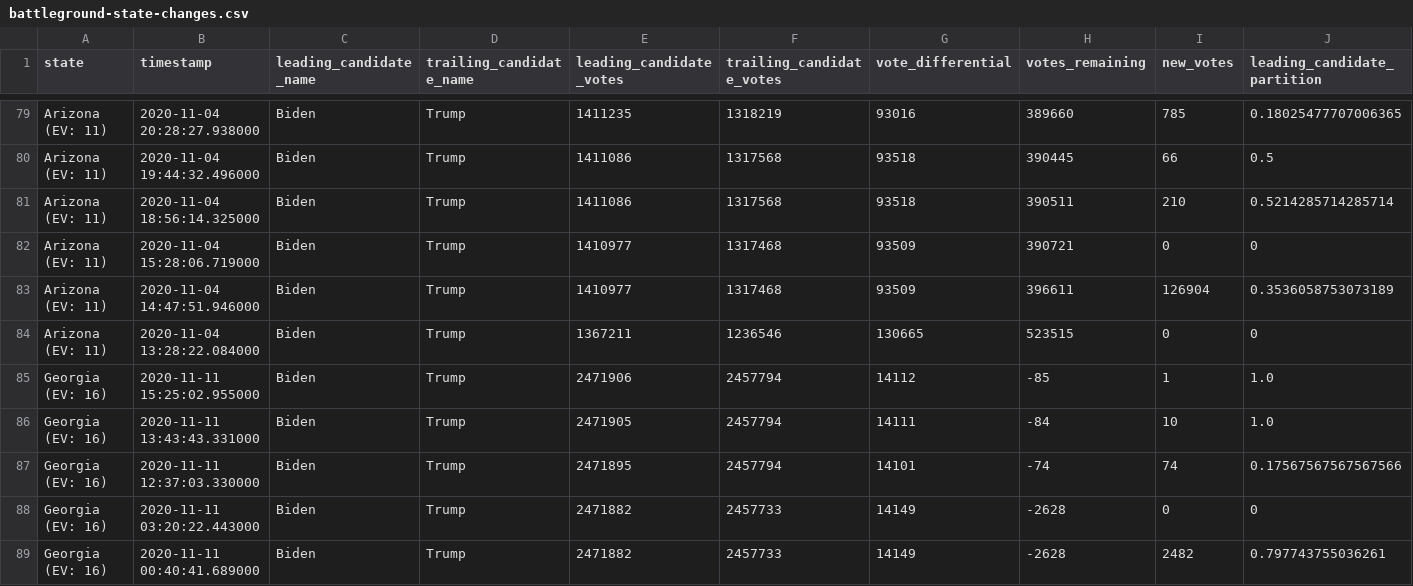
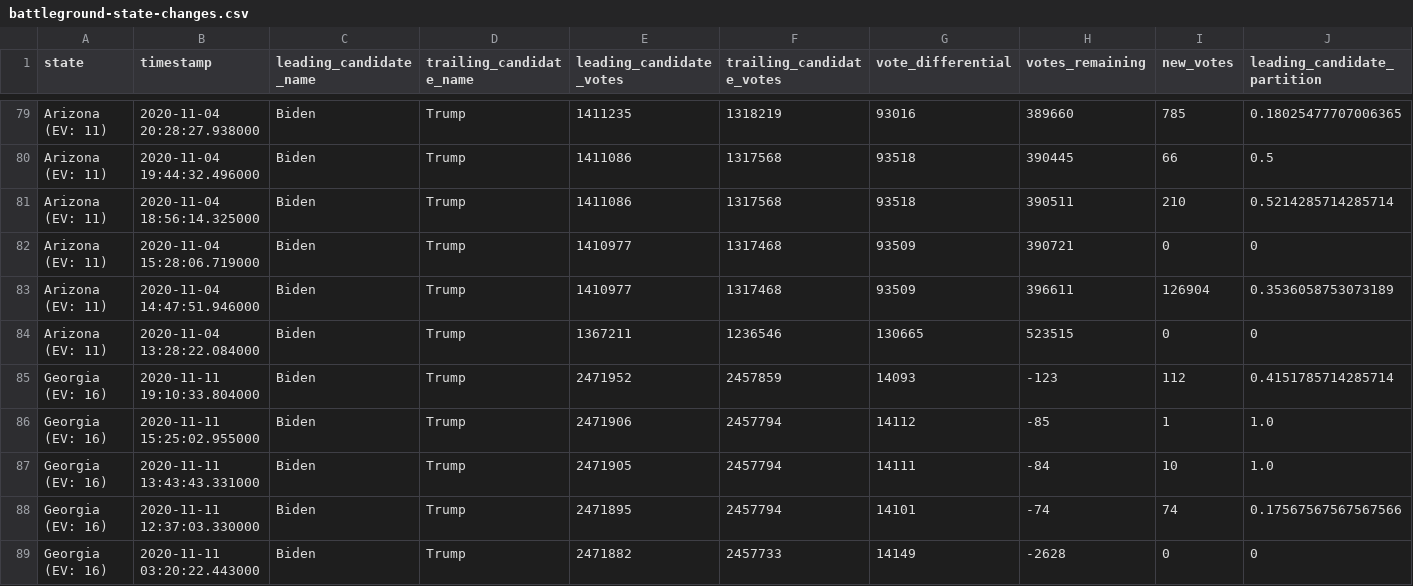
Before and after one commit to rvaughan/nyt-2020-election-scraper, a CSV file: battleground-state-changes.csv, drawn as a sheet; only a part is shown, gaps mark what is left out; the shorter side is filled out with more unchanged rows; rows hold the shown columns only; the diff names each change by its address in the sheet, - before the commit and + after, or states it on an @@ line.

```diff
--- a/battleground-state-changes.csv
+++ b/battleground-state-changes.csv
+row 85: Georgia (EV: 16) | 2020-11-11 19:10:33.804000 | Biden | Trump | 2471952 | 2457859 | 14093 | -123 | 112 | 0.4151785714285714
```
Also changed, not shown: 4 other files.
